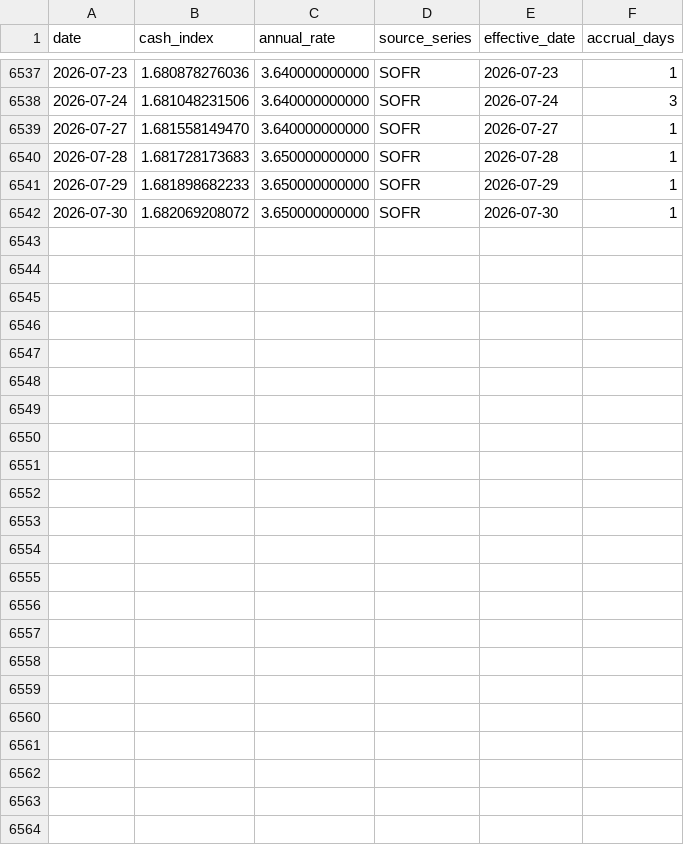
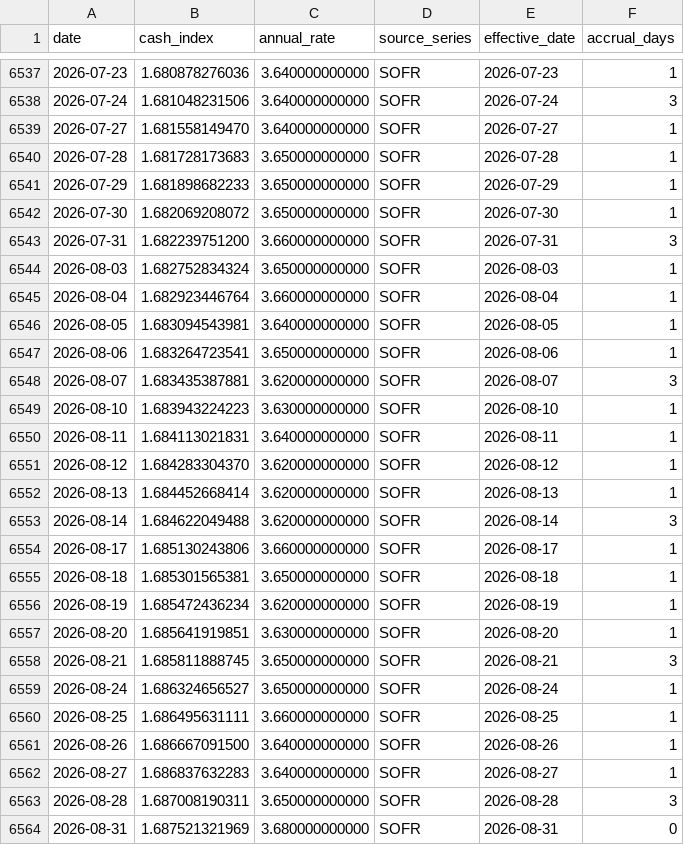
Before and after one commit to sabdulmajid/ml-etf-rebalancer, a CSV file: artifacts/workbench/cash_index.csv, drawn as a sheet; only a part is shown, gaps mark what is left out; the diff names each change by its address in the sheet, - before the commit and + after, or states it on an @@ line.

Commit message:
Refresh workbench data through August 2026

```diff
--- a/artifacts/workbench/cash_index.csv
+++ b/artifacts/workbench/cash_index.csv
+row 6543: 2026-07-31 | 1.682239751200 | 3.660000000000 | SOFR | 2026-07-31 | 3
+row 6544: 2026-08-03 | 1.682752834324 | 3.650000000000 | SOFR | 2026-08-03 | 1
+row 6545: 2026-08-04 | 1.682923446764 | 3.660000000000 | SOFR | 2026-08-04 | 1
+row 6546: 2026-08-05 | 1.683094543981 | 3.640000000000 | SOFR | 2026-08-05 | 1
+row 6547: 2026-08-06 | 1.683264723541 | 3.650000000000 | SOFR | 2026-08-06 | 1
+row 6548: 2026-08-07 | 1.683435387881 | 3.620000000000 | SOFR | 2026-08-07 | 3
+row 6549: 2026-08-10 | 1.683943224223 | 3.630000000000 | SOFR | 2026-08-10 | 1
+row 6550: 2026-08-11 | 1.684113021831 | 3.640000000000 | SOFR | 2026-08-11 | 1
+row 6551: 2026-08-12 | 1.684283304370 | 3.620000000000 | SOFR | 2026-08-12 | 1
+row 6552: 2026-08-13 | 1.684452668414 | 3.620000000000 | SOFR | 2026-08-13 | 1
+row 6553: 2026-08-14 | 1.684622049488 | 3.620000000000 | SOFR | 2026-08-14 | 3
+row 6554: 2026-08-17 | 1.685130243806 | 3.660000000000 | SOFR | 2026-08-17 | 1
+row 6555: 2026-08-18 | 1.685301565381 | 3.650000000000 | SOFR | 2026-08-18 | 1
+row 6556: 2026-08-19 | 1.685472436234 | 3.620000000000 | SOFR | 2026-08-19 | 1
+row 6557: 2026-08-20 | 1.685641919851 | 3.630000000000 | SOFR | 2026-08-20 | 1
+row 6558: 2026-08-21 | 1.685811888745 | 3.650000000000 | SOFR | 2026-08-21 | 3
+row 6559: 2026-08-24 | 1.686324656527 | 3.650000000000 | SOFR | 2026-08-24 | 1
+row 6560: 2026-08-25 | 1.686495631111 | 3.660000000000 | SOFR | 2026-08-25 | 1
+row 6561: 2026-08-26 | 1.686667091500 | 3.640000000000 | SOFR | 2026-08-26 | 1
+row 6562: 2026-08-27 | 1.686837632283 | 3.640000000000 | SOFR | 2026-08-27 | 1
+row 6563: 2026-08-28 | 1.687008190311 | 3.650000000000 | SOFR | 2026-08-28 | 3
+row 6564: 2026-08-31 | 1.687521321969 | 3.680000000000 | SOFR | 2026-08-31 | 0
```
Also changed, not shown: artifacts/workbench/instruments.csv, 2 other files.
